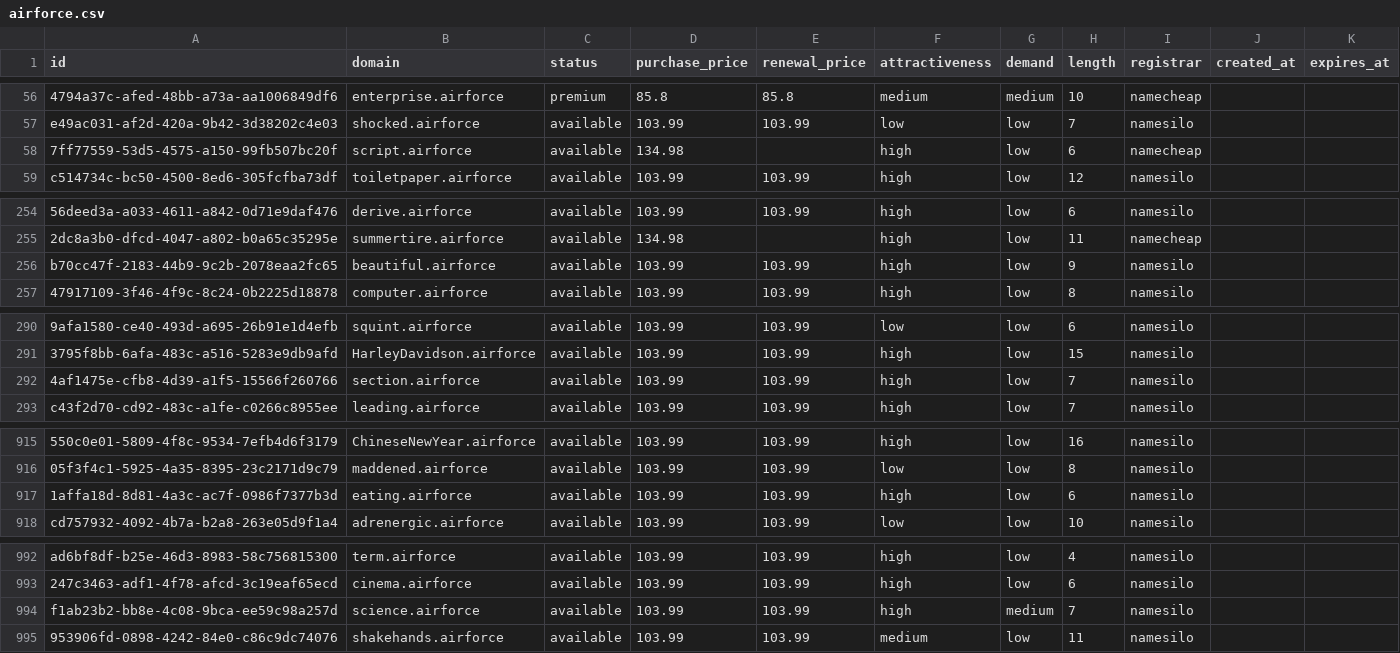
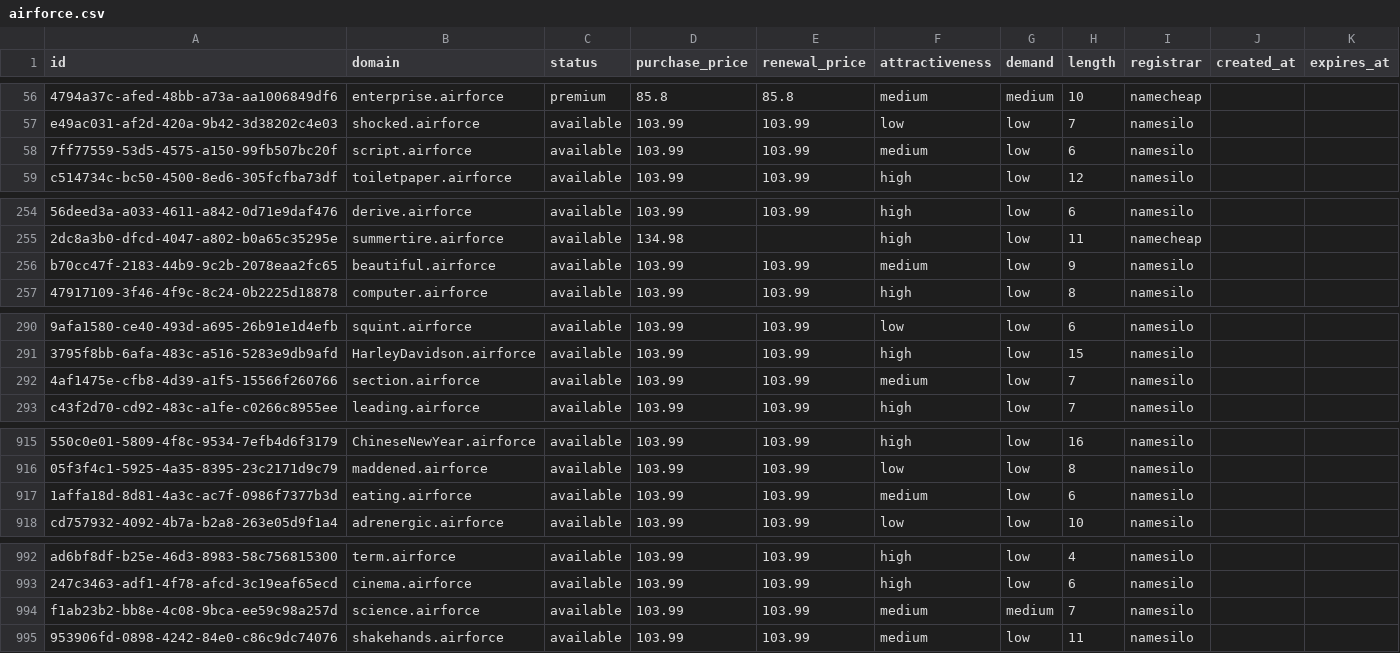
Before and after one commit to UniqueDomains/airforce-oneword-domains, a CSV file: airforce.csv, drawn as a sheet; only a part is shown, gaps mark what is left out; the diff names each change by its address in the sheet, - before the commit and + after, or states it on an @@ line.

Commit message:
Domains update

```diff
--- a/airforce.csv
+++ b/airforce.csv
-D58 (purchase_price): 134.98
+D58 (purchase_price): 103.99
-E58 (renewal_price): (empty)
+E58 (renewal_price): 103.99
-F58 (attractiveness): high
+F58 (attractiveness): medium
-I58 (registrar): namecheap
+I58 (registrar): namesilo
-F256 (attractiveness): high
+F256 (attractiveness): medium
-F292 (attractiveness): high
+F292 (attractiveness): medium
-F917 (attractiveness): high
+F917 (attractiveness): medium
-F994 (attractiveness): high
+F994 (attractiveness): medium
```
Also changed, not shown: 4 other files.
